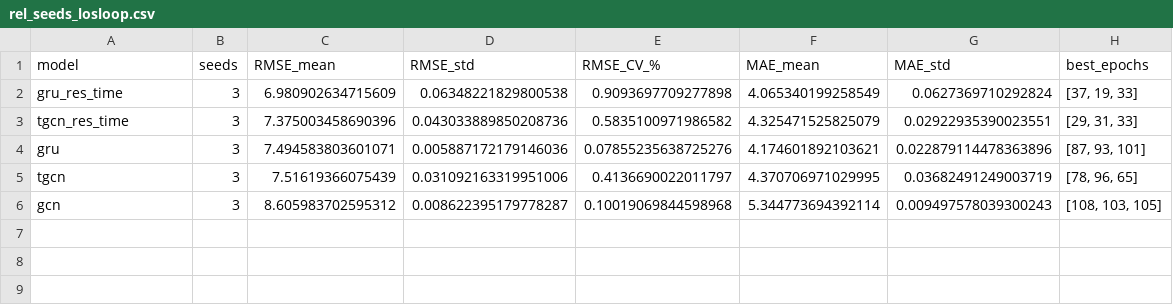
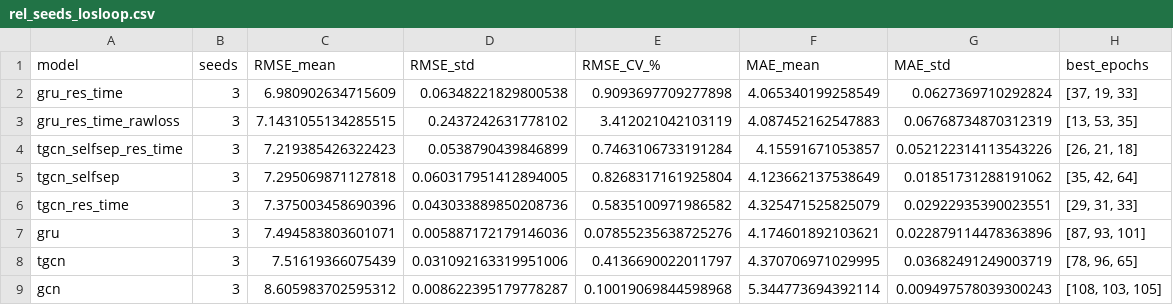
Before and after one commit to huynhquocthang1805/Datamining-Btl, a CSV file: reports/tables/rel_seeds_losloop.csv, drawn as a sheet.

```diff
--- a/reports/tables/rel_seeds_losloop.csv
+++ b/reports/tables/rel_seeds_losloop.csv
@@ -2,2 +2,5 @@ model,seeds,RMSE_mean,RMSE_std,RMSE_CV_%,MAE_mean,MAE_std,best_epochs
 gru_res_time,3,6.980902634715609,0.06348221829800538,0.9093697709277898,4.065340199258549,0.0627369710292824,"[37, 19, 33]"
+gru_res_time_rawloss,3,7.1431055134285515,0.2437242631778102,3.412021042103119,4.087452162547883,0.06768734870312319,"[13, 53, 35]"
+tgcn_selfsep_res_time,3,7.219385426322423,0.0538790439846899,0.7463106733191284,4.15591671053857,0.052122314113543226,"[26, 21, 18]"
+tgcn_selfsep,3,7.295069871127818,0.060317951412894005,0.8268317161925804,4.123662137538649,0.01851731288191062,"[35, 42, 64]"
 tgcn_res_time,3,7.375003458690396,0.043033889850208736,0.5835100971986582,4.325471525825079,0.02922935390023551,"[29, 31, 33]"
```
Also changed, not shown: reports/tables/main_results_losloop.csv, reports/tables/oracle_bias_losloop.csv, 7 other files.
